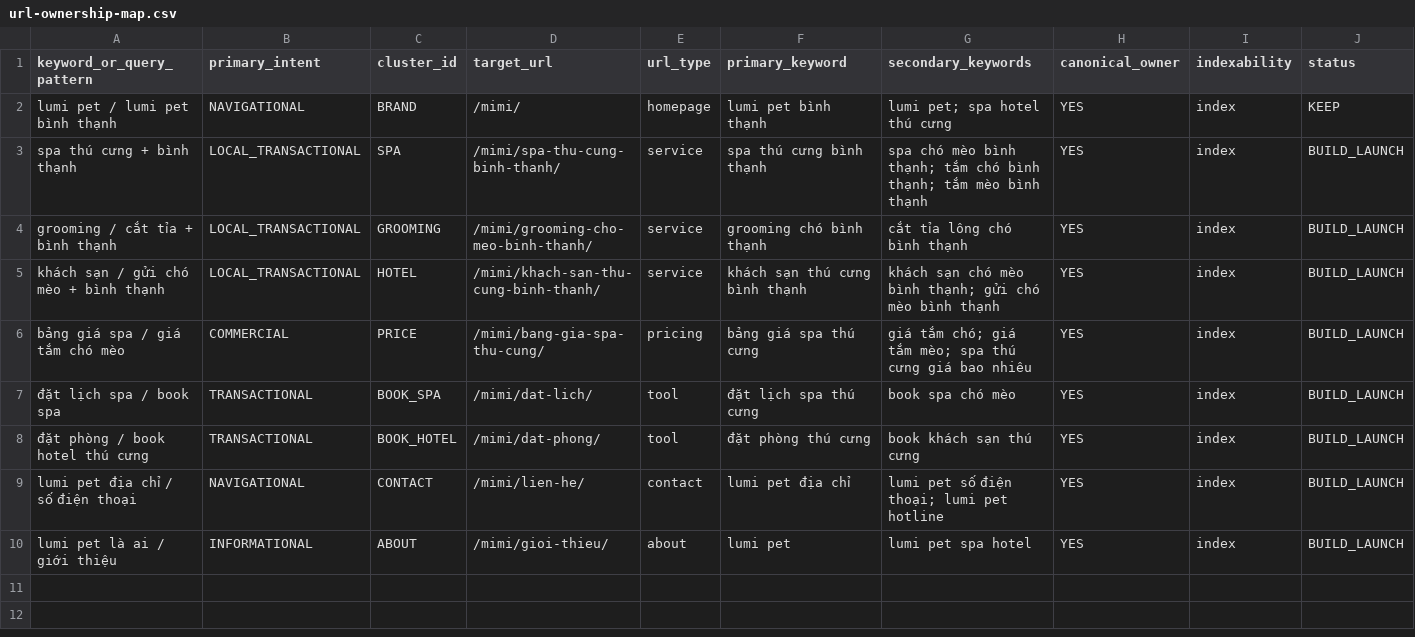
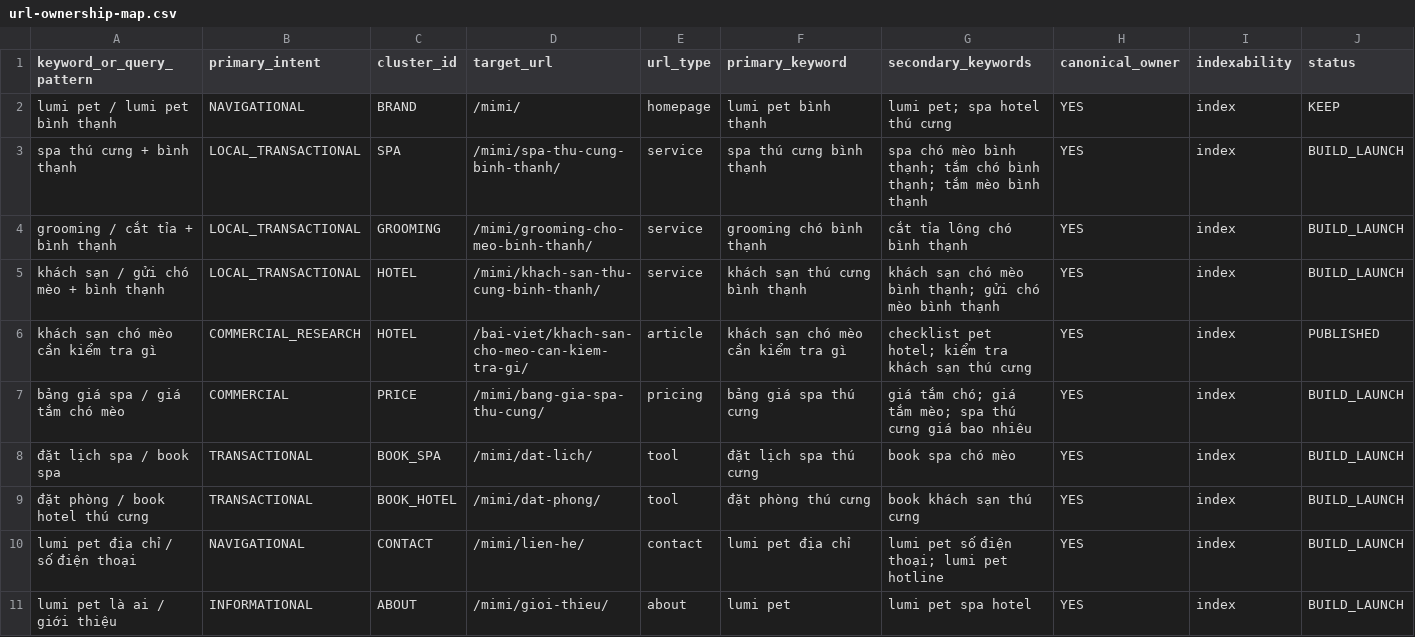
Before and after one commit to capquangfptminhlh/mimi, a CSV file: .website-os/evidence/url-ownership-map.csv, drawn as a sheet; the diff names each change by its address in the sheet, - before the commit and + after, or states it on an @@ line.

Commit message:
seo: register pet hotel checklist canonical owner

```diff
--- a/.website-os/evidence/url-ownership-map.csv
+++ b/.website-os/evidence/url-ownership-map.csv
+row 6: khách sạn chó mèo cần kiểm tra gì | COMMERCIAL_RESEARCH | HOTEL | /bai-viet/khach-san-cho-meo-can-kiem-tra-gi/ | article | khách sạn chó mèo cần kiểm tra gì | checklist pet hotel; kiểm tra khách sạn thú cưng | YES | index | PUBLISHED
```
